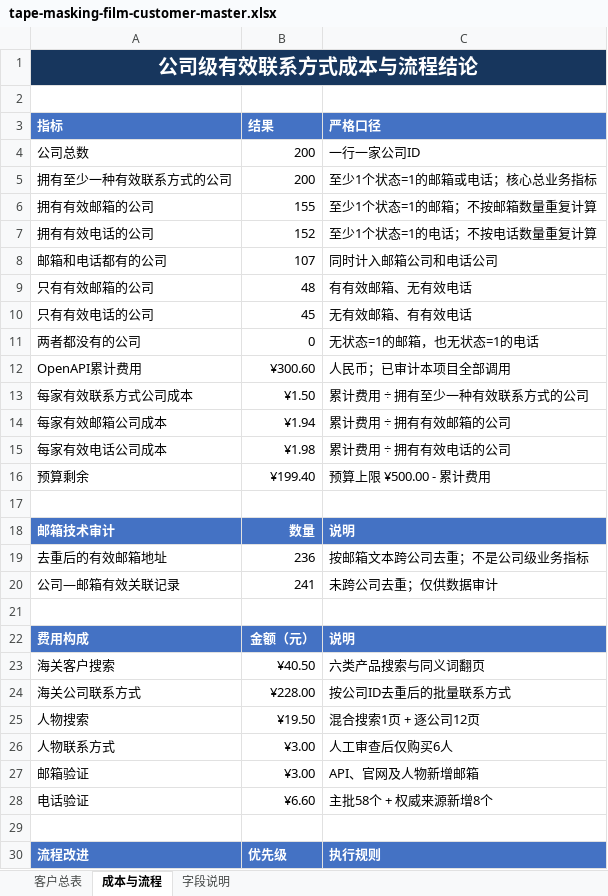
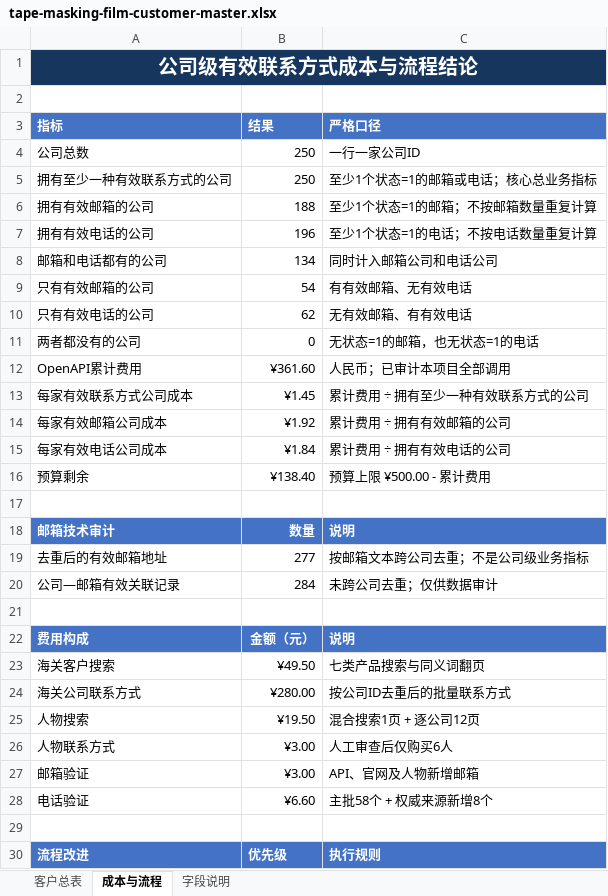
Before and after one commit to Stephen-creater/upkuajing-tape-masking-film-leads, an Excel workbook: deliverables/tape-masking-film-customer-master.xlsx, sheet 成本与流程, drawn as a sheet; only a part is shown; values as stored, in another font and other column widths than the file's, no borders; the diff names each change by its address in the sheet, - before the commit and + after, or states it on an @@ line.

```diff
--- a/deliverables/tape-masking-film-customer-master.xlsx (sheet 成本与流程)
+++ b/deliverables/tape-masking-film-customer-master.xlsx (sheet 成本与流程)
-B4:B5 (结果): 200
+B4:B5 (结果): 250
-B6 (结果): 155
+B6 (结果): 188
-B7 (结果): 152
+B7 (结果): 196
-B8 (结果): 107
+B8 (结果): 134
-B9 (结果): 48
+B9 (结果): 54
-B10 (结果): 45
+B10 (结果): 62
-B12 (结果): ¥300.60
+B12 (结果): ¥361.60
-B13 (结果): ¥1.50
+B13 (结果): ¥1.45
-B14 (结果): ¥1.94
+B14 (结果): ¥1.92
-B15 (结果): ¥1.98
+B15 (结果): ¥1.84
-B16 (结果): ¥199.40
+B16 (结果): ¥138.40
-B19 (结果): 236
+B19 (结果): 277
-B20 (结果): 241
+B20 (结果): 284
-B23 (结果): ¥40.50
+B23 (结果): ¥49.50
-C23 (严格口径): 六类产品搜索与同义词翻页
+C23 (严格口径): 七类产品搜索与同义词翻页
-B24 (结果): ¥228.00
+B24 (结果): ¥280.00
```
Also changed, not shown: sheet 客户总表, sheet 字段说明, formulas that keep their value.
